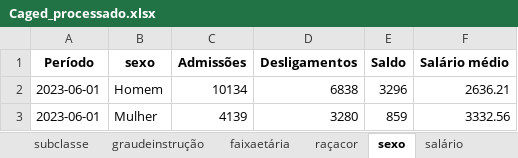
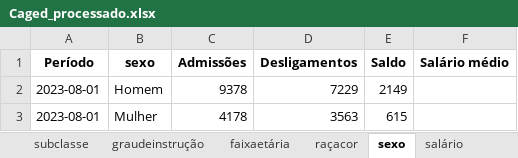
Before and after one commit to alexand7e/Microdados-CAGED, an Excel workbook: Tabelas/Caged_processado.xlsx, sheet sexo, drawn as a sheet; values as stored, in another font and other column widths than the file's, no borders; the diff names each change by its address in the sheet, - before the commit and + after, or states it on an @@ line.

```diff
--- a/Tabelas/Caged_processado.xlsx (sheet sexo)
+++ b/Tabelas/Caged_processado.xlsx (sheet sexo)
-A2:A3 (Período): 2023-06-01
+A2:A3 (Período): 2023-08-01
-C2 (Admissões): 10134
+C2 (Admissões): 9378
-D2 (Desligamentos): 6838
+D2 (Desligamentos): 7229
-E2 (Saldo): 3296
+E2 (Saldo): 2149
-F2 (Salário médio): 2636.21
+F2 (Salário médio): (empty)
-C3 (Admissões): 4139
+C3 (Admissões): 4178
-D3 (Desligamentos): 3280
+D3 (Desligamentos): 3563
-E3 (Saldo): 859
+E3 (Saldo): 615
-F3 (Salário médio): 3332.56
+F3 (Salário médio): (empty)
```
Also changed, not shown: sheet subclasse, sheet salário, sheet município, sheet graudeinstrução, sheet raçacor, sheet faixaetária, 2 other files.
